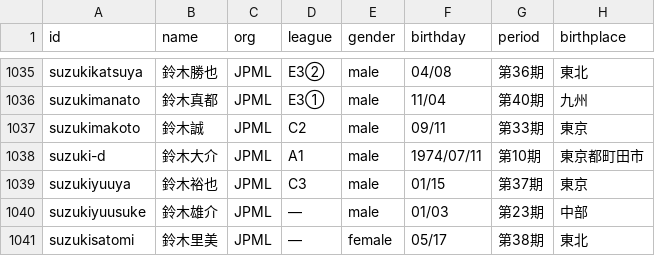
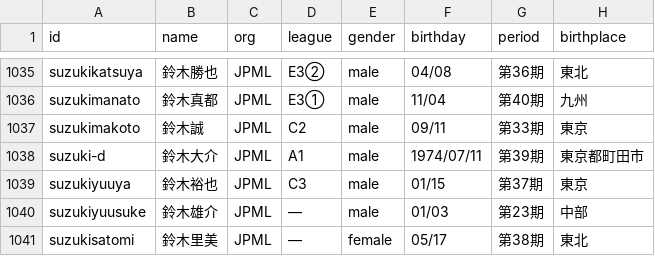
Before and after one commit to icnmyb/tsumora, a TSV file: docs/genders.tsv, drawn as a sheet; only a part is shown, gaps mark what is left out.

Commit message:
Fix organization and title data

```diff
--- a/docs/genders.tsv
+++ b/docs/genders.tsv
@@ -1037,3 +1037,3 @@ suzukimanato	鈴木真都	JPML	E3①	male	11/04	第40期	九州
 suzukimakoto	鈴木誠	JPML	C2	male	09/11	第33期	東京
-suzuki-d	鈴木大介	JPML	A1	male	1974/07/11	第10期	東京都町田市
+suzuki-d	鈴木大介	JPML	A1	male	1974/07/11	第39期	東京都町田市
 suzukiyuuya	鈴木裕也	JPML	C3	male	01/15	第37期	東京
```
Also changed, not shown: 8 other files.
